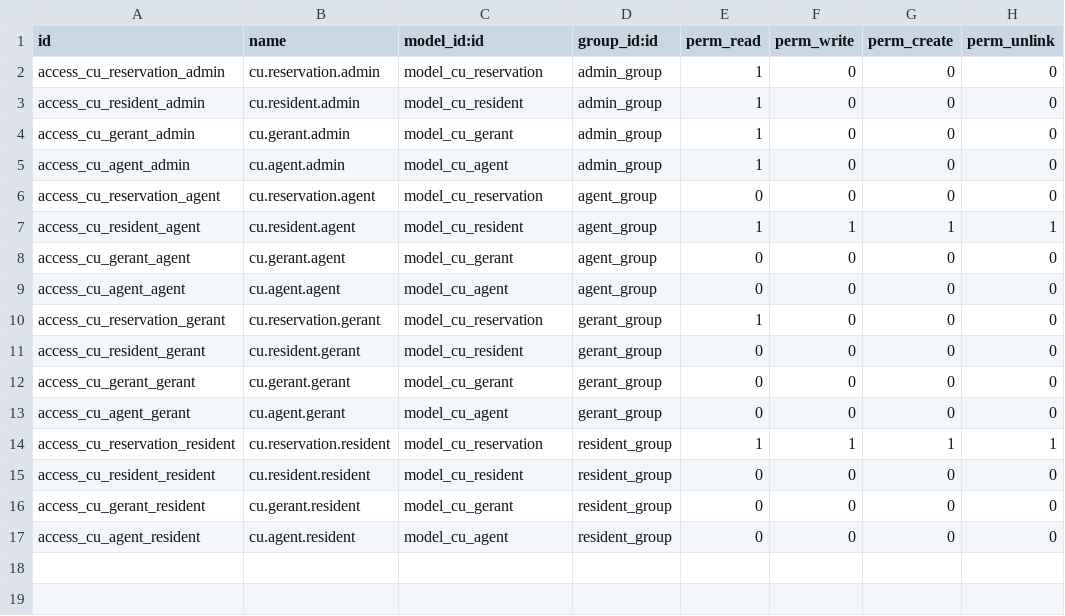
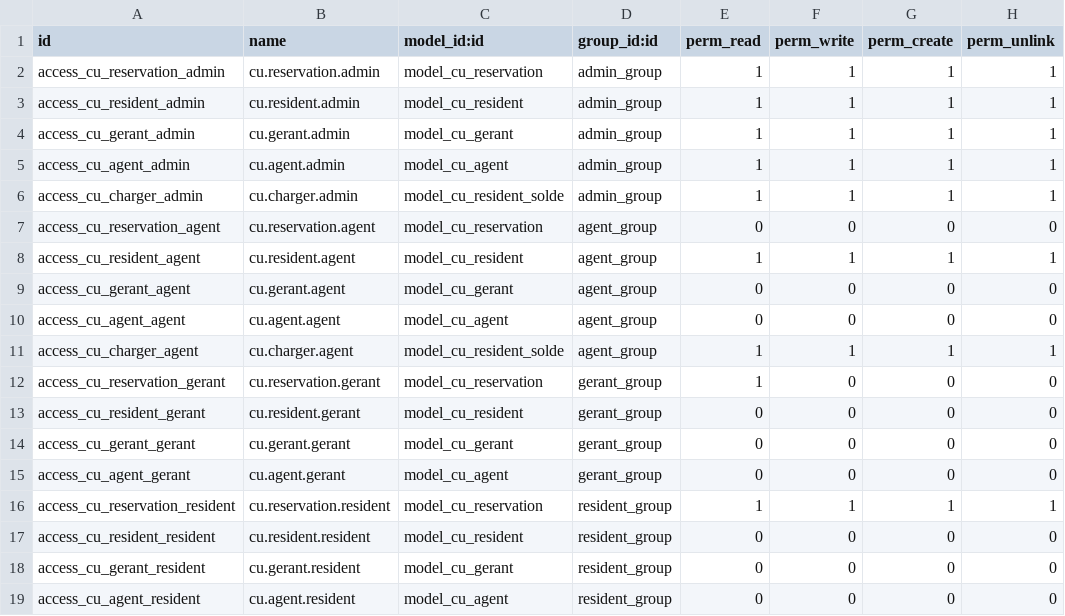
Before and after one commit to Omarouhga/gr_cu, a CSV file: security/ir.model.access.csv, drawn as a sheet.

Commit message:
reclamation 100% + access rights

```diff
--- a/security/ir.model.access.csv
+++ b/security/ir.model.access.csv
@@ -1,6 +1,7 @@
 id,name,model_id:id,group_id:id,perm_read,perm_write,perm_create,perm_unlink
-access_cu_reservation_admin,cu.reservation.admin,model_cu_reservation,admin_group,1,0,0,0
-access_cu_resident_admin,cu.resident.admin,model_cu_resident,admin_group,1,0,0,0
-access_cu_gerant_admin,cu.gerant.admin,model_cu_gerant,admin_group,1,0,0,0
-access_cu_agent_admin,cu.agent.admin,model_cu_agent,admin_group,1,0,0,0
+access_cu_reservation_admin,cu.reservation.admin,model_cu_reservation,admin_group,1,1,1,1
+access_cu_resident_admin,cu.resident.admin,model_cu_resident,admin_group,1,1,1,1
+access_cu_gerant_admin,cu.gerant.admin,model_cu_gerant,admin_group,1,1,1,1
+access_cu_agent_admin,cu.agent.admin,model_cu_agent,admin_group,1,1,1,1
+access_cu_charger_admin,cu.charger.admin,model_cu_resident_solde,admin_group,1,1,1,1
 access_cu_reservation_agent,cu.reservation.agent,model_cu_reservation,agent_group,0,0,0,0
@@ -9,2 +10,3 @@ access_cu_gerant_agent,cu.gerant.agent,model_cu_gerant,agent_group,0,0,0,0
 access_cu_agent_agent,cu.agent.agent,model_cu_agent,agent_group,0,0,0,0
+access_cu_charger_agent,cu.charger.agent,model_cu_resident_solde,agent_group,1,1,1,1
 access_cu_reservation_gerant,cu.reservation.gerant,model_cu_reservation,gerant_group,1,0,0,0
```
Also changed, not shown: 6 other files.
